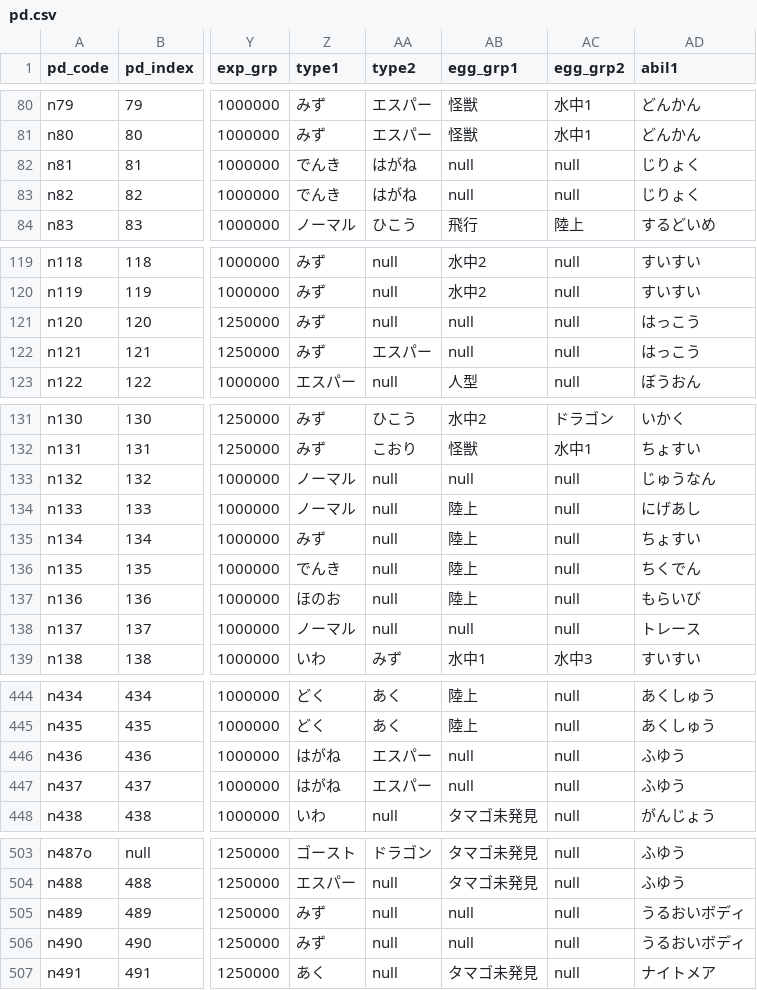
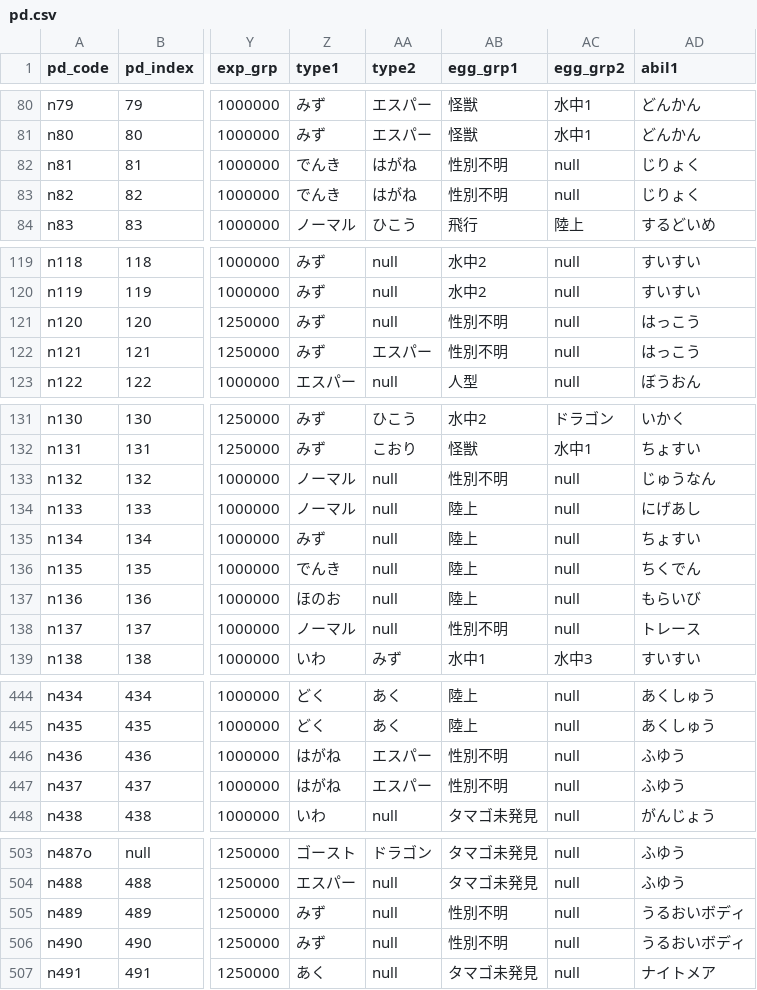
Before and after one commit to morenopilaralejandro/kingin, a CSV file: mysql/csv/pd.csv, drawn as a sheet; only a part is shown, gaps mark what is left out; the diff covers the shown part only; the diff names each change by its address in the sheet, - before the commit and + after, or states it on an @@ line.

```diff
--- a/mysql/csv/pd.csv
+++ b/mysql/csv/pd.csv
-AB82:AB83 (egg_grp1): null
+AB82:AB83 (egg_grp1): 性別不明
-AB121:AB122 (egg_grp1): null
+AB121:AB122 (egg_grp1): 性別不明
-AB133 (egg_grp1): null
+AB133 (egg_grp1): 性別不明
-AB138 (egg_grp1): null
+AB138 (egg_grp1): 性別不明
-AB446:AB447 (egg_grp1): null
+AB446:AB447 (egg_grp1): 性別不明
-AB505:AB506 (egg_grp1): null
+AB505:AB506 (egg_grp1): 性別不明
```
Also changed, not shown: 15 edited cells elsewhere in this file, 19 other files.
